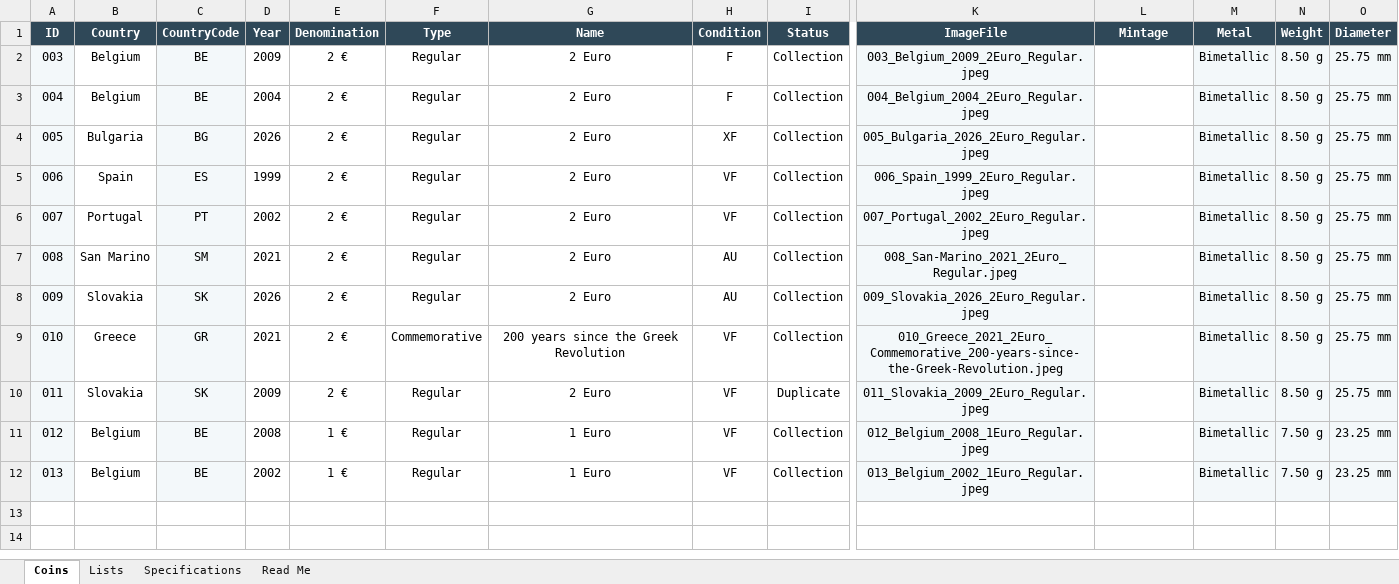
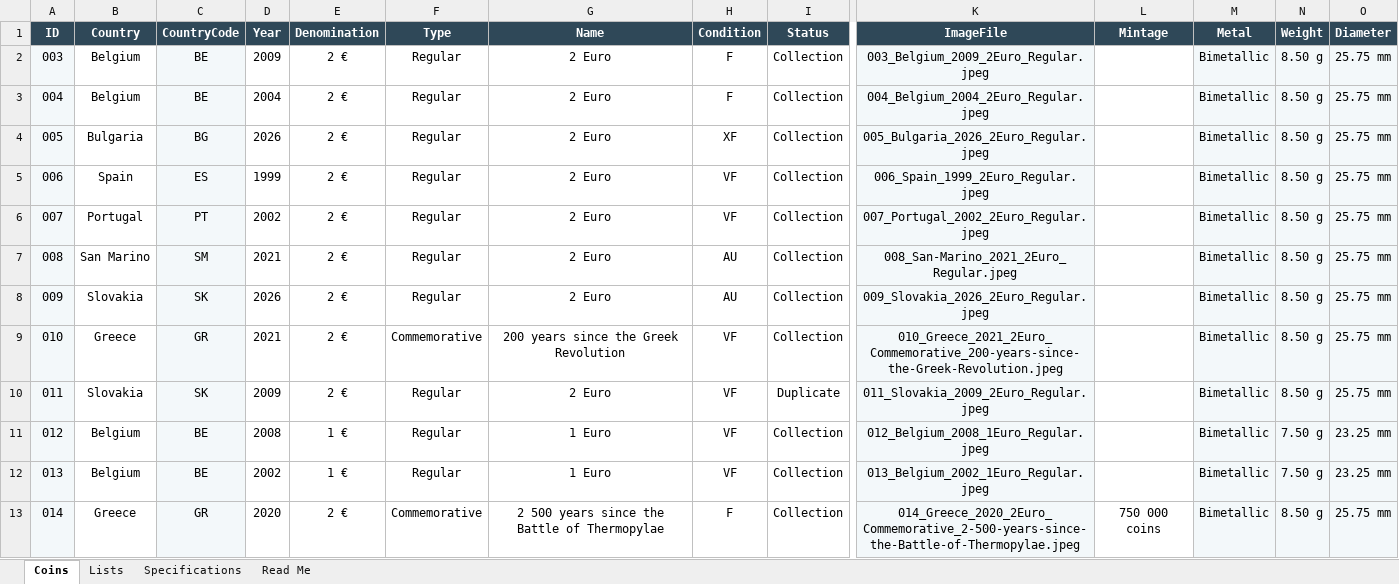
Before and after one commit to coins-mp/coins-mp.github.io, an Excel workbook: data/Euro_Coin_Catalog_Automation.xlsx, sheet Coins, drawn as a sheet; only a part is shown, gaps mark what is left out; values as stored, in another font and other column widths than the file's, no borders; conditional formats not drawn; rows hold the shown columns only; the diff names each change by its address in the sheet, - before the commit and + after, or states it on an @@ line.

```diff
--- a/data/Euro_Coin_Catalog_Automation.xlsx (sheet Coins)
+++ b/data/Euro_Coin_Catalog_Automation.xlsx (sheet Coins)
+row 13: 014 | Greece | GR | 2020 | 2 € | Commemorative | 2 500 years since the Battle of Thermopylae | F | Collection | 014_Greece_2020_2Euro_Commemorative_2-500-years-since-the-Battle-of-Thermopylae.jpeg | 750 000 coins | Bimetallic | 8.50 g | 25.75 mm
```
Also changed, not shown: 3 other files.
